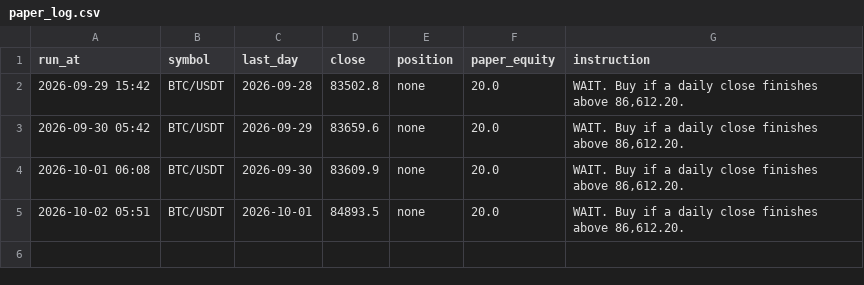
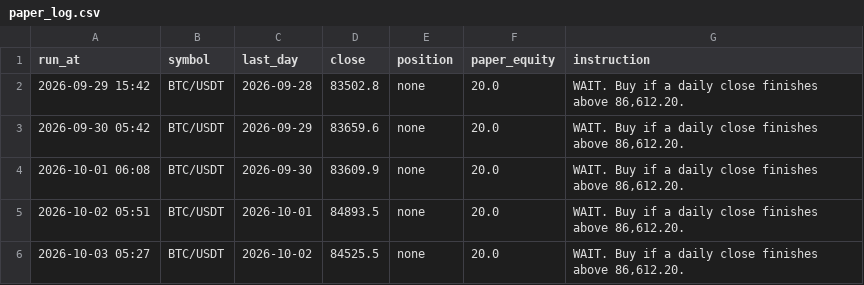
Before and after one commit to danieljohnfas/akilibrain, a CSV file: results/paper_log.csv, drawn as a sheet; the diff names each change by its address in the sheet, - before the commit and + after, or states it on an @@ line.

```diff
--- a/results/paper_log.csv
+++ b/results/paper_log.csv
+row 6: 2026-10-03 05:27 | BTC/USDT | 2026-10-02 | 84525.5 | none | 20.0 | WAIT. Buy if a daily close finishes above 86,612.20.
```
